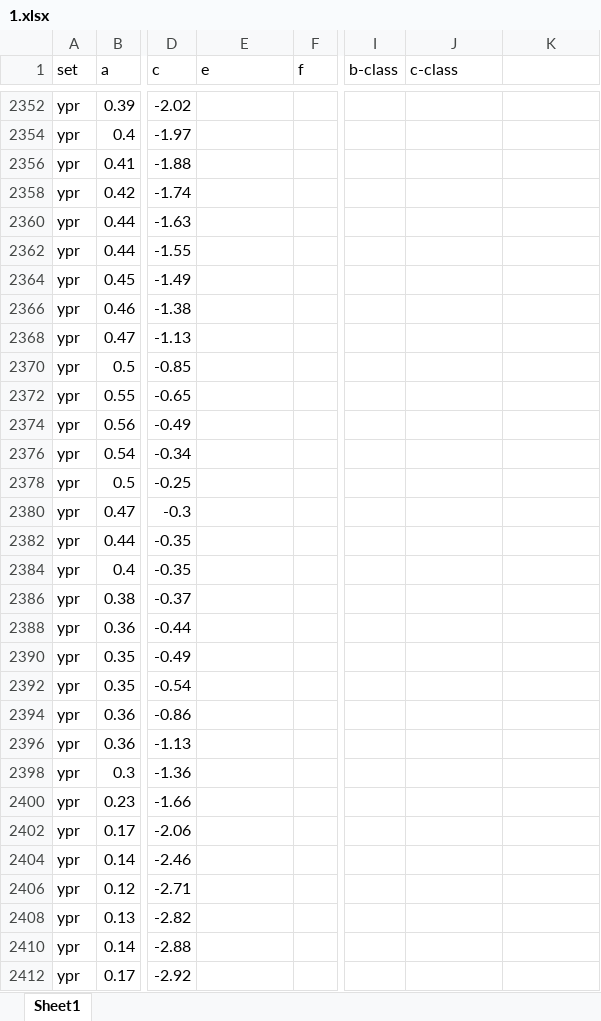
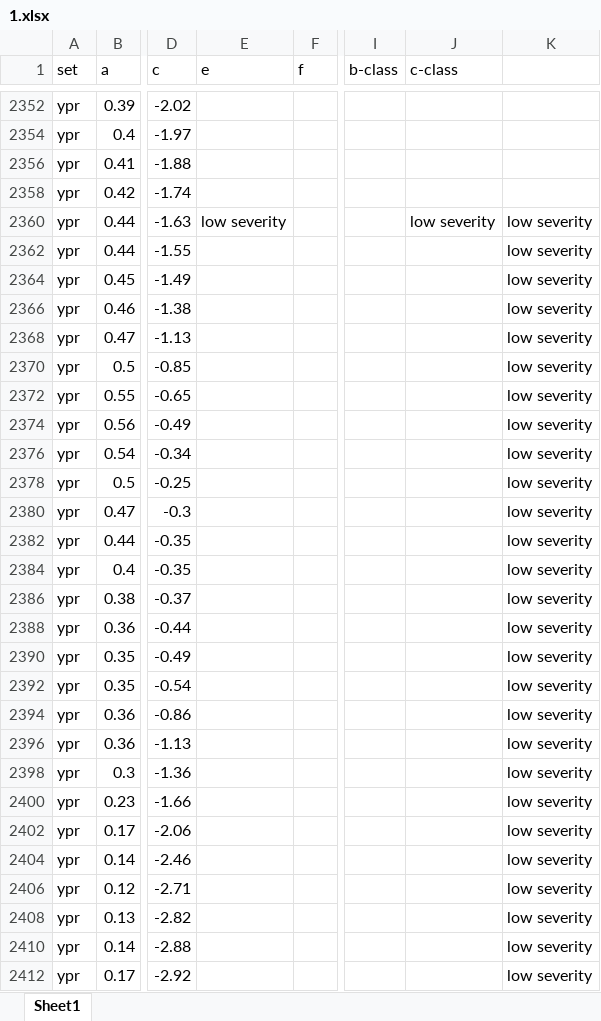
Before and after one commit to Mufaddal2153/IMU-EMG, an Excel workbook: 1.xlsx, sheet Sheet1, drawn as a sheet; only a part is shown, gaps mark what is left out; values as stored, in another font and other column widths than the file's, no borders; charts and pictures not drawn; the diff covers the shown part only; the diff names each change by its address in the sheet, - before the commit and + after, or states it on an @@ line.

```diff
--- a/1.xlsx (sheet Sheet1)
+++ b/1.xlsx (sheet Sheet1)
-E2360 (e): (empty)
+E2360 (e): low severity
-J2360 (c-class): (empty)
+J2360 (c-class): low severity
-K2360: (empty)
+K2360: low severity
-K2362: (empty)
+K2362: low severity
-K2364: (empty)
+K2364: low severity
-K2366: (empty)
+K2366: low severity
-K2368: (empty)
+K2368: low severity
-K2370: (empty)
+K2370: low severity
-K2372: (empty)
+K2372: low severity
-K2374: (empty)
+K2374: low severity
-K2376: (empty)
+K2376: low severity
-K2378: (empty)
+K2378: low severity
-K2380: (empty)
+K2380: low severity
-K2382: (empty)
+K2382: low severity
-K2384: (empty)
+K2384: low severity
-K2386: (empty)
+K2386: low severity
-K2388: (empty)
+K2388: low severity
-K2390: (empty)
+K2390: low severity
-K2392: (empty)
+K2392: low severity
-K2394: (empty)
+K2394: low severity
-K2396: (empty)
+K2396: low severity
-K2398: (empty)
+K2398: low severity
-K2400: (empty)
+K2400: low severity
-K2402: (empty)
+K2402: low severity
-K2404: (empty)
+K2404: low severity
-K2406: (empty)
+K2406: low severity
-K2408: (empty)
+K2408: low severity
-K2410: (empty)
+K2410: low severity
-K2412: (empty)
+K2412: low severity
```
Also changed, not shown: 752 edited cells elsewhere in this sheet, charts or pictures, 3.xlsx, 6 other files.
